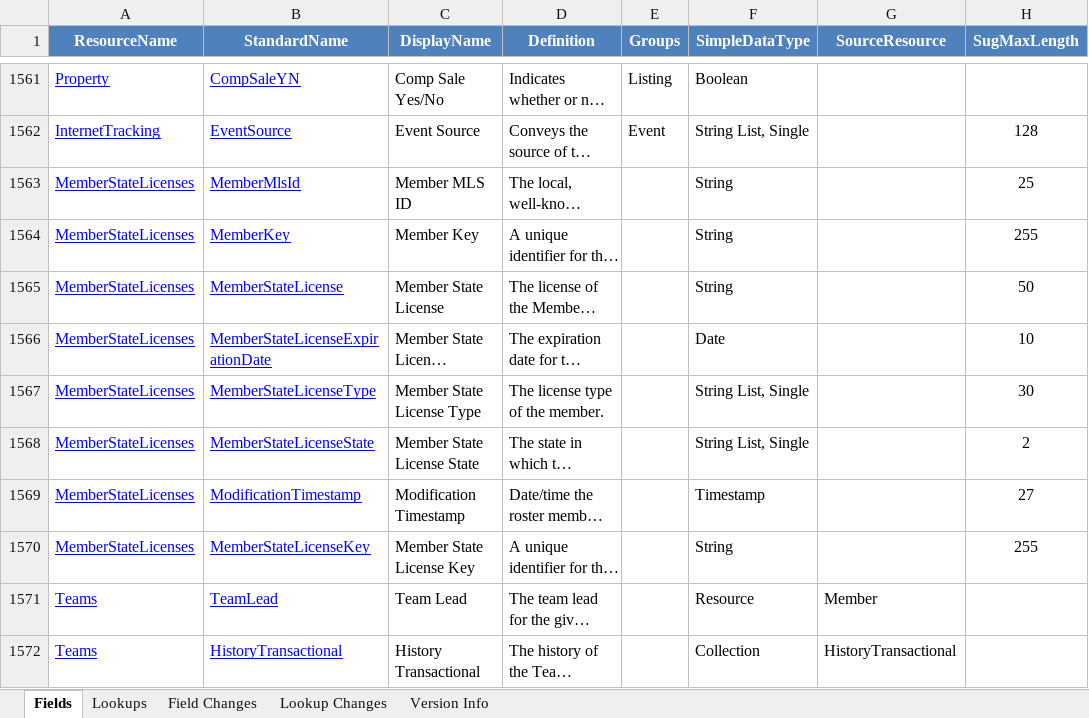
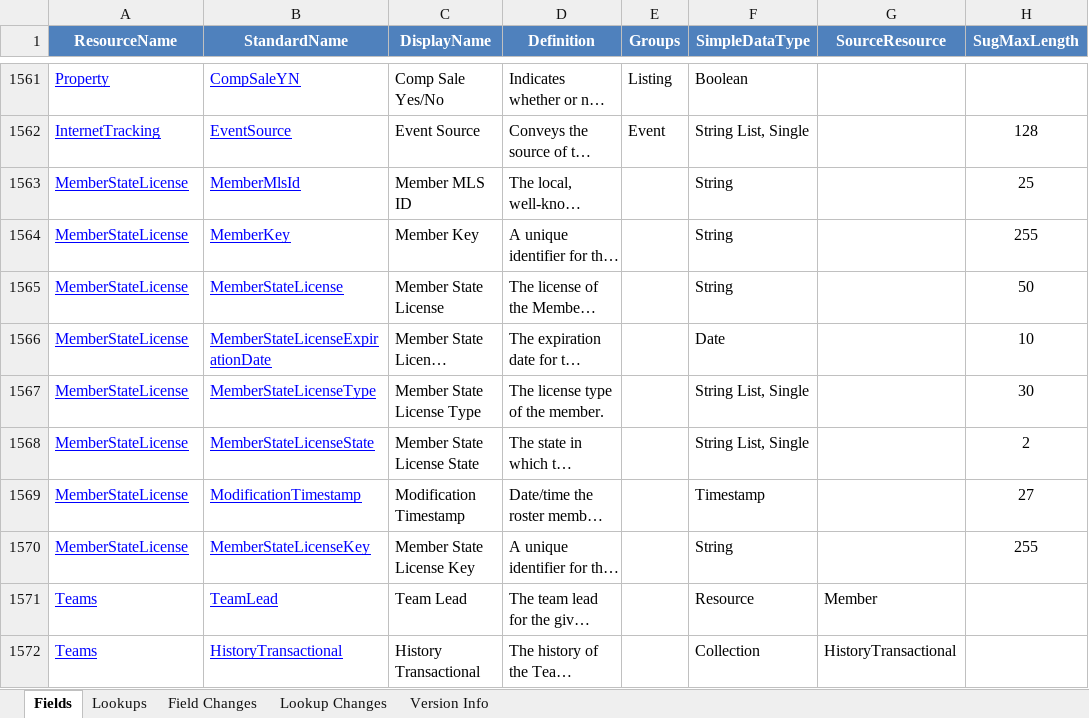
Before and after one commit to RESOStandards/web-api-commander, an Excel workbook: src/main/resources/RESODataDictionary-2.0.xlsx, sheet Fields, drawn as a sheet; only a part is shown, gaps mark what is left out; long unchanged cells end in …; values as stored, in another font and other column widths than the file's, no borders; charts and pictures not drawn; the diff covers the shown part only; the diff names each change by its address in the sheet, - before the commit and + after, or states it on an @@ line.

Commit message:
#104: Updated DD 2.1 -> 2.0 Merge to use singular resource names for incoming resources

```diff
--- a/src/main/resources/RESODataDictionary-2.0.xlsx (sheet Fields)
+++ b/src/main/resources/RESODataDictionary-2.0.xlsx (sheet Fields)
-A1563:A1570 (ResourceName): MemberStateLicenses
+A1563:A1570 (ResourceName): MemberStateLicense
```
Also changed, not shown: 51 edited cells elsewhere in this sheet, sheet Lookups, 45 other files.
